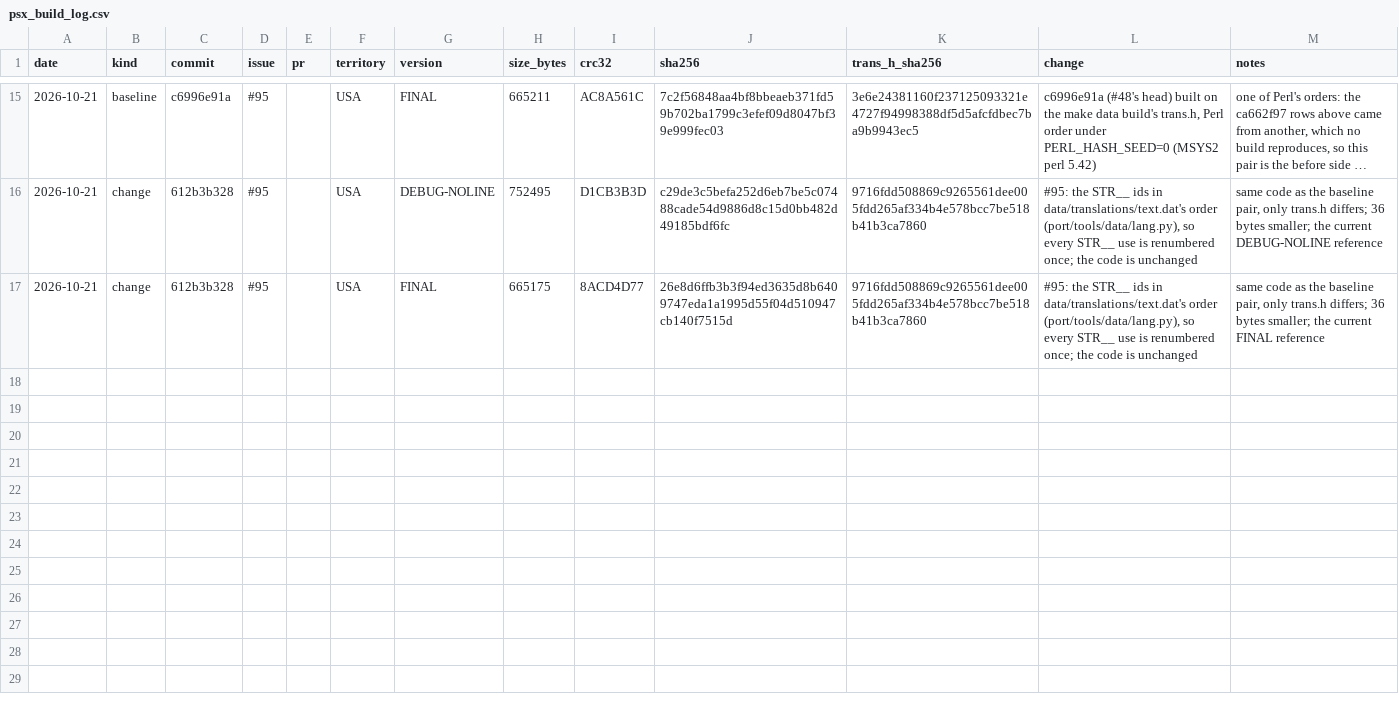
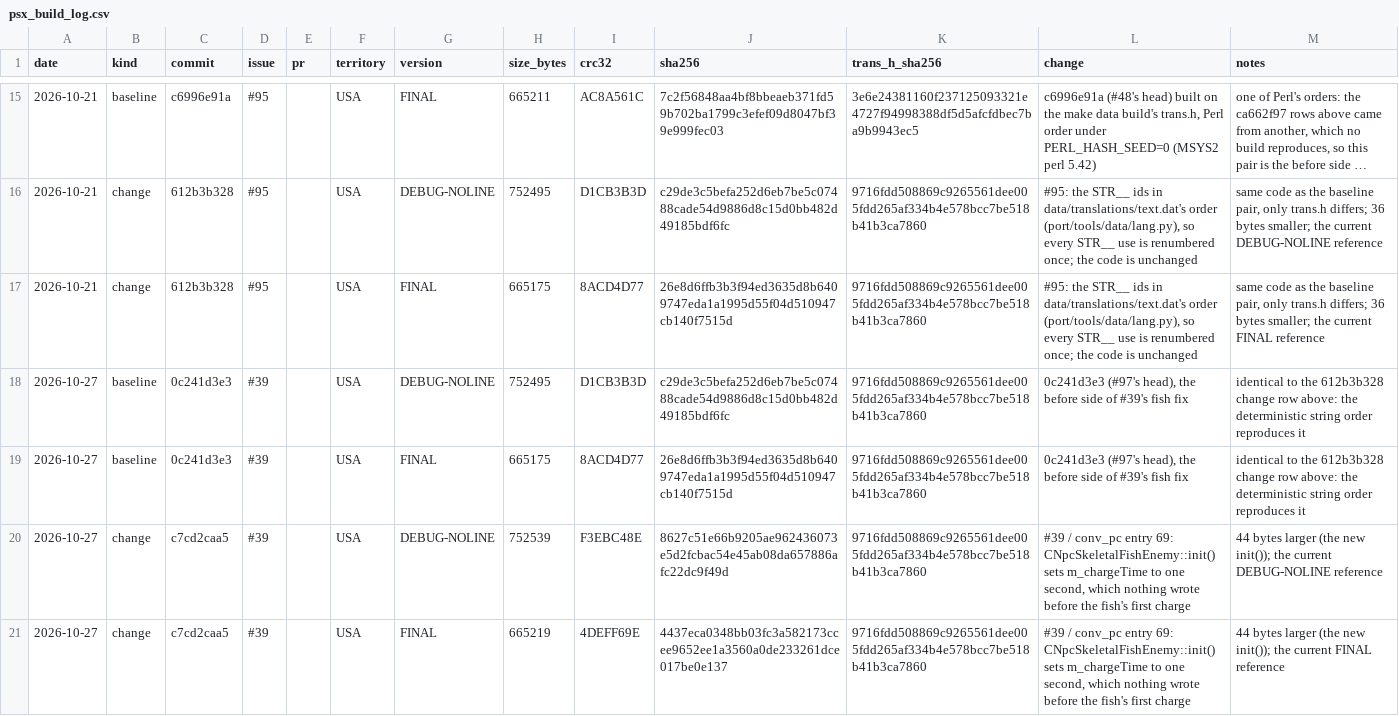
Before and after one commit to SirTangent/SBSPSS-Supercharged, a CSV file: port/docs/psx_build_log.csv, drawn as a sheet; only a part is shown, gaps mark what is left out; long unchanged cells end in …; the diff names each change by its address in the sheet, - before the commit and + after, or states it on an @@ line.

```diff
--- a/port/docs/psx_build_log.csv
+++ b/port/docs/psx_build_log.csv
+row 18: 2026-10-27 | baseline | 0c241d3e3 | #39 |  | USA | DEBUG-NOLINE | 752495 | D1CB3B3D | c29de3c5befa252d6eb7be5c07488cade54d9886d8c15d0bb482d49185bdf6fc | 9716fdd508869c9265561dee005fdd265af334b4e578bcc7be518b41b3ca7860 | 0c241d3e3 (#97's head), the before side of #39's fish fix | identical to the 612b3b328 change row above: the deterministic string order reproduces it
+row 19: 2026-10-27 | baseline | 0c241d3e3 | #39 |  | USA | FINAL | 665175 | 8ACD4D77 | 26e8d6ffb3b3f94ed3635d8b6409747eda1a1995d55f04d510947cb140f7515d | 9716fdd508869c9265561dee005fdd265af334b4e578bcc7be518b41b3ca7860 | 0c241d3e3 (#97's head), the before side of #39's fish fix | identical to the 612b3b328 change row above: the deterministic string order reproduces it
+row 20: 2026-10-27 | change | c7cd2caa5 | #39 |  | USA | DEBUG-NOLINE | 752539 | F3EBC48E | 8627c51e66b9205ae962436073e5d2fcbac54e45ab08da657886afc22dc9f49d | 9716fdd508869c9265561dee005fdd265af334b4e578bcc7be518b41b3ca7860 | #39 / conv_pc entry 69: CNpcSkeletalFishEnemy::init() sets m_chargeTime to one second, which nothing wrote before the fish's first charge | 44 bytes larger (the new init()); the current DEBUG-NOLINE reference
+row 21: 2026-10-27 | change | c7cd2caa5 | #39 |  | USA | FINAL | 665219 | 4DEFF69E | 4437eca0348bb03fc3a582173ccee9652ee1a3560a0de233261dce017be0e137 | 9716fdd508869c9265561dee005fdd265af334b4e578bcc7be518b41b3ca7860 | #39 / conv_pc entry 69: CNpcSkeletalFishEnemy::init() sets m_chargeTime to one second, which nothing wrote before the fish's first charge | 44 bytes larger (the new init()); the current FINAL reference
```
Also changed, not shown: 2 other files.
